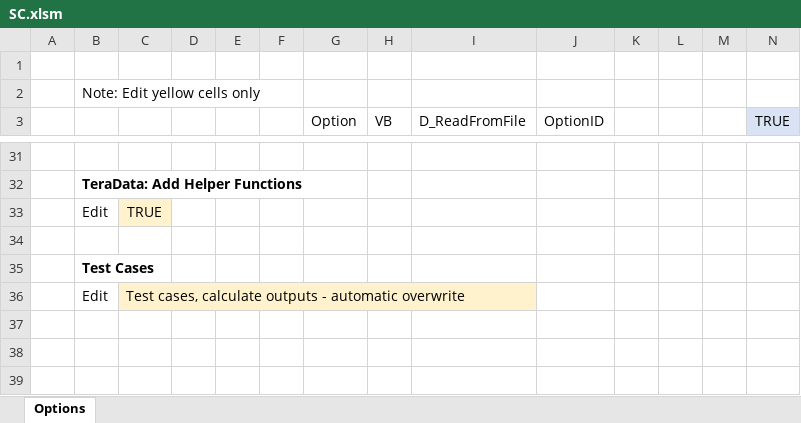
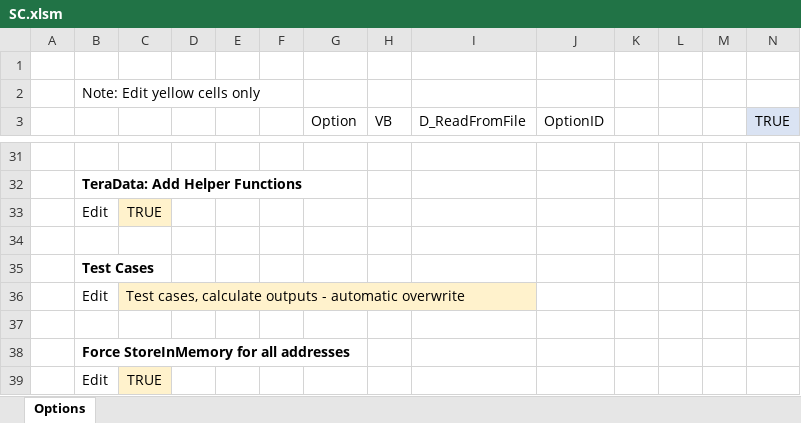
Before and after one commit to mathMatthew/spreadsheetCoder, an Excel workbook: SC.xlsm, sheet Options, drawn as a sheet; only a part is shown, gaps mark what is left out; values as stored, in another font and other column widths than the file's, no borders; table styles not drawn; rows hold the shown columns only; the diff names each change by its address in the sheet, - before the commit and + after, or states it on an @@ line.

Commit message:
Add files via upload
Signed-off-by: mathMatthew <117708174+mathMatthew@users.noreply.github.com>

```diff
--- a/SC.xlsm (sheet Options)
+++ b/SC.xlsm (sheet Options)
+row 37: (empty)
+row 38:  | Force StoreInMemory for all addresses
+row 39:  | Edit | TRUE
```
